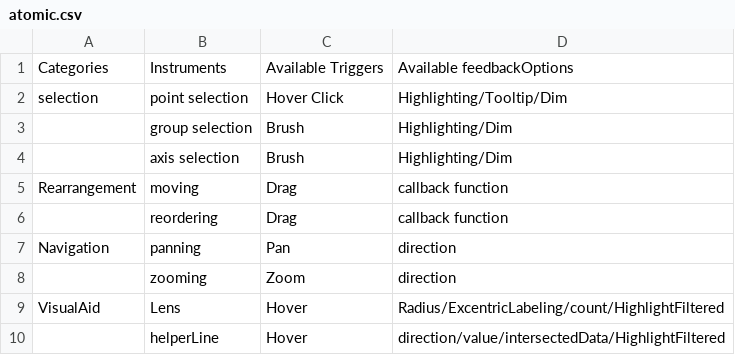
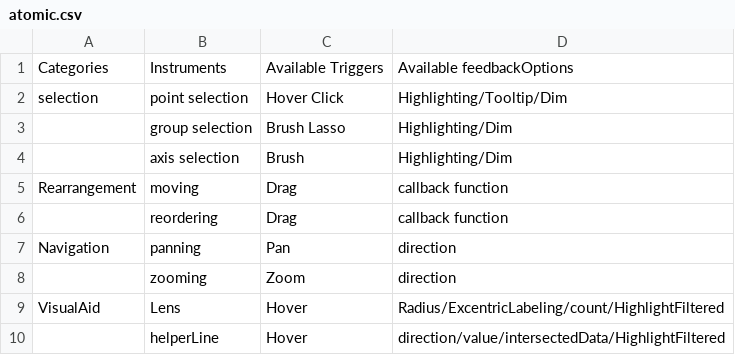
Before and after one commit to lx9days/Libra-mogaiban-demo, a CSV file: atomic.csv, drawn as a sheet.

```diff
--- a/atomic.csv
+++ b/atomic.csv
@@ -2,3 +2,3 @@ Categories,Instruments,Available Triggers,Available feedbackOptions
 selection,point selection,Hover Click,Highlighting/Tooltip/Dim
-,group selection,Brush,Highlighting/Dim
+,group selection,Brush Lasso,Highlighting/Dim
 ,axis selection,Brush,Highlighting/Dim
```
Also changed, not shown: 7 other files.
